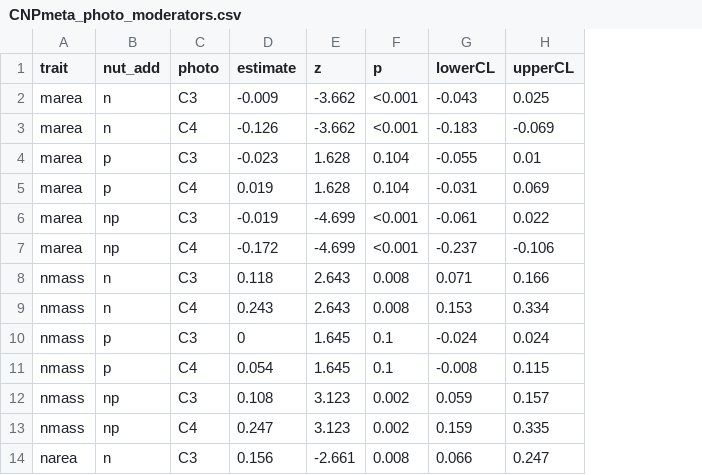
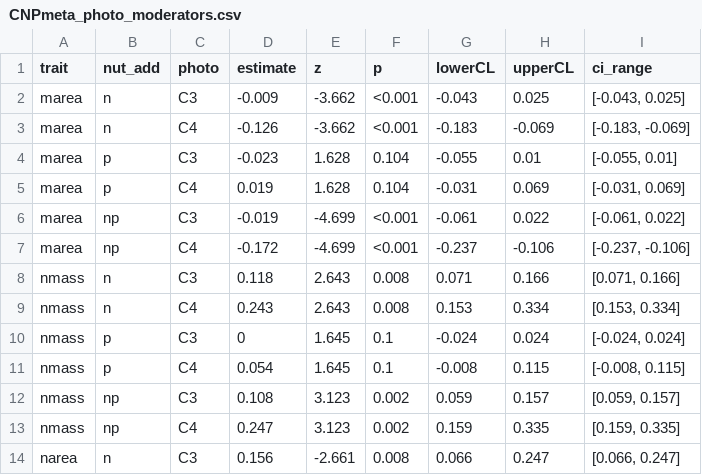
Before and after one commit to eaperkowski/p_meta, a CSV file: data/CNPmeta_photo_moderators.csv, drawn as a sheet; only a part is shown; the diff names each change by its address in the sheet, - before the commit and + after, or states it on an @@ line.

```diff
--- a/data/CNPmeta_photo_moderators.csv
+++ b/data/CNPmeta_photo_moderators.csv
+column I (ci_range), rows 2-14: [-0.043, 0.025] | [-0.183, -0.069] | [-0.055, 0.01] | [-0.031, 0.069] | [-0.061, 0.022] | [-0.237, -0.106] | [0.071, 0.166] | [0.153, 0.334] | [-0.024, 0.024] | [-0.008, 0.115] | [0.059, 0.157] | [0.159, 0.335] | [0.066, 0.247]
```
Also changed, not shown: 7 other files.
